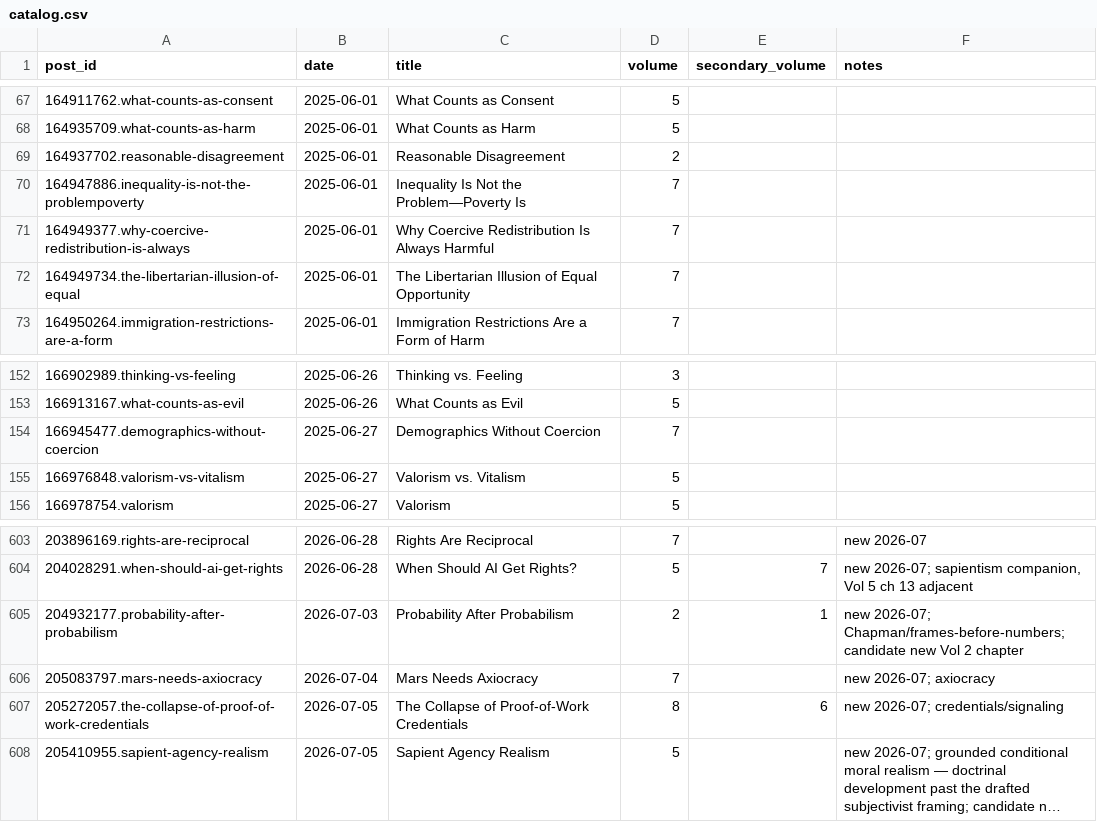
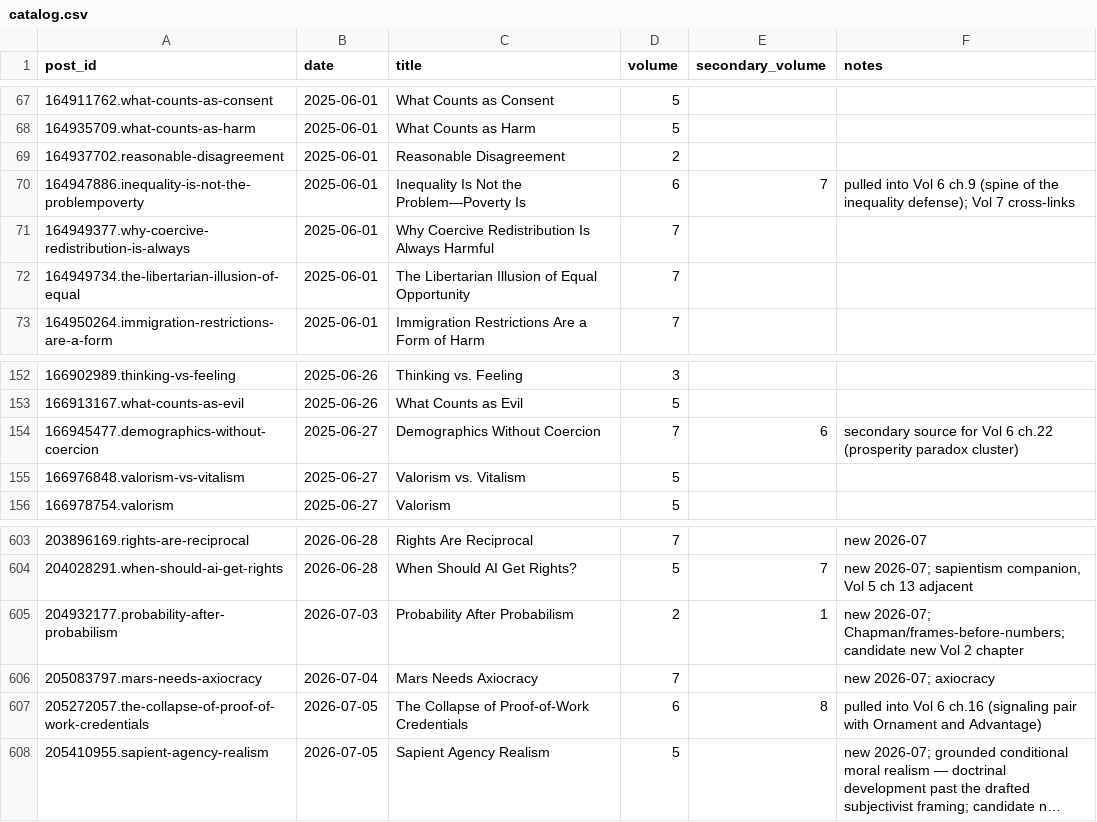
Before and after one commit to macterra/Axio, a CSV file: book/catalog.csv, drawn as a sheet; only a part is shown, gaps mark what is left out; long unchanged cells end in …; the diff names each change by its address in the sheet, - before the commit and + after, or states it on an @@ line.

```diff
--- a/book/catalog.csv
+++ b/book/catalog.csv
-D70 (volume): 7
+D70 (volume): 6
-E70 (secondary_volume): (empty)
+E70 (secondary_volume): 7
-F70 (notes): (empty)
+F70 (notes): pulled into Vol 6 ch.9 (spine of the inequality defense); Vol 7 cross-links
-E154 (secondary_volume): (empty)
+E154 (secondary_volume): 6
-F154 (notes): (empty)
+F154 (notes): secondary source for Vol 6 ch.22 (prosperity paradox cluster)
-D607 (volume): 8
+D607 (volume): 6
-E607 (secondary_volume): 6
+E607 (secondary_volume): 8
-F607 (notes): new 2026-07; credentials/signaling
+F607 (notes): pulled into Vol 6 ch.16 (signaling pair with Ornament and Advantage)
```
Also changed, not shown: 30 other files.
